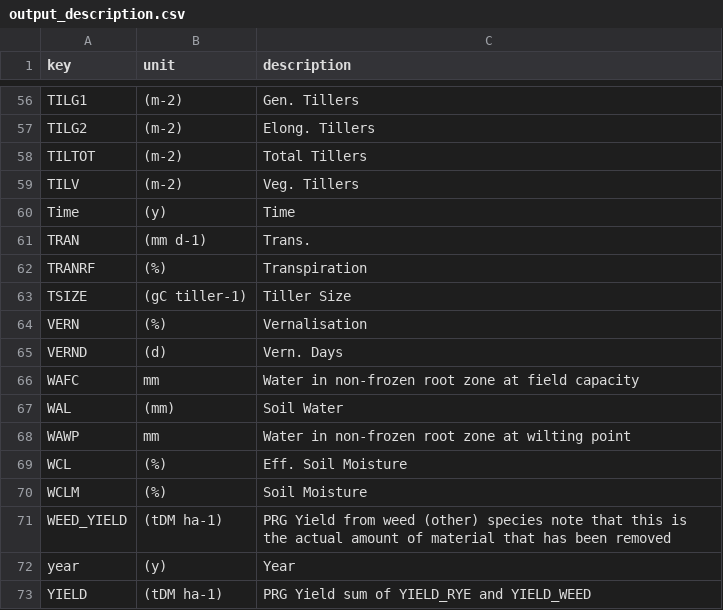
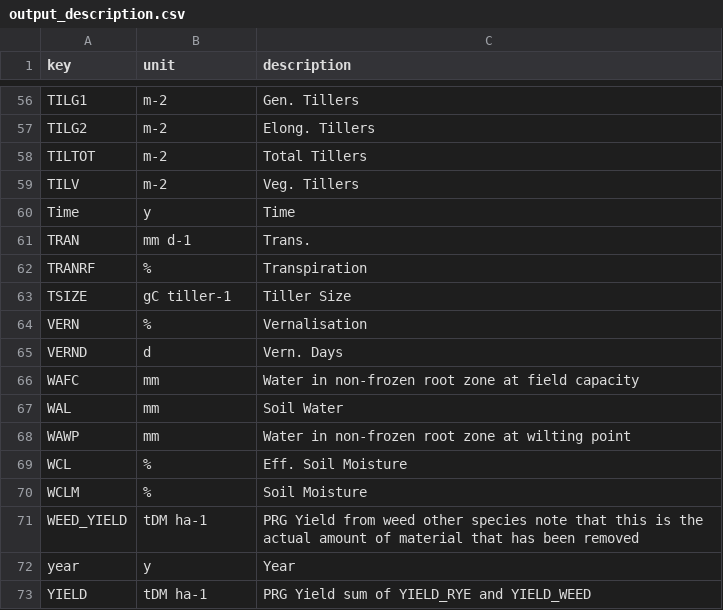
Before and after one commit to Komanawa-Solutions-Ltd/komanawa-basgra-nz-py, a CSV file: supporting_functions/output_description.csv, drawn as a sheet; only a part is shown, gaps mark what is left out; the diff covers the shown part only; the diff names each change by its address in the sheet, - before the commit and + after, or states it on an @@ line.

Commit message:
remove () from units in metadata

```diff
--- a/supporting_functions/output_description.csv
+++ b/supporting_functions/output_description.csv
-B56:B59 (unit): (m-2)
+B56:B59 (unit): m-2
-B60 (unit): (y)
+B60 (unit): y
-B61 (unit): (mm d-1)
+B61 (unit): mm d-1
-B62 (unit): (%)
+B62 (unit): %
-B63 (unit): (gC tiller-1)
+B63 (unit): gC tiller-1
-B64 (unit): (%)
+B64 (unit): %
-B65 (unit): (d)
+B65 (unit): d
-B67 (unit): (mm)
+B67 (unit): mm
-B69:B70 (unit): (%)
+B69:B70 (unit): %
-B71 (unit): (tDM ha-1)
+B71 (unit): tDM ha-1
-C71 (description): …from weed (other) species note…
+C71 (description): …from weed other species note…
-B72 (unit): (y)
+B72 (unit): y
-B73 (unit): (tDM ha-1)
+B73 (unit): tDM ha-1
```
Also changed, not shown: 52 edited cells elsewhere in this file.
